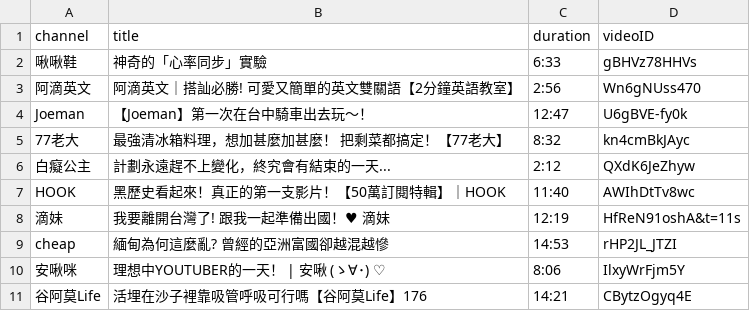
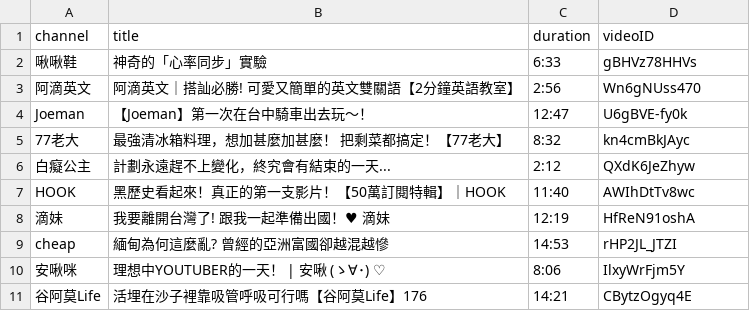
Before and after one commit to lnfu/title-generator, a CSV file: testing_rate.csv, drawn as a sheet.

Commit message:
data: 修改測試資料

```diff
--- a/testing_rate.csv
+++ b/testing_rate.csv
@@ -7,3 +7,3 @@ channel,title,duration,videoID
 "HOOK","黑歷史看起來！真正的第一支影片！【50萬訂閱特輯】｜HOOK","11:40","AWIhDtTv8wc"
-"滴妹","我要離開台灣了! 跟我一起準備出國！♥ 滴妹","12:19","HfReN91oshA&t=11s"
+"滴妹","我要離開台灣了! 跟我一起準備出國！♥ 滴妹","12:19","HfReN91oshA"
 "cheap","緬甸為何這麼亂? 曾經的亞洲富國卻越混越慘","14:53","rHP2JL_JTZI"
```
Also changed, not shown: testing_compare.csv.
